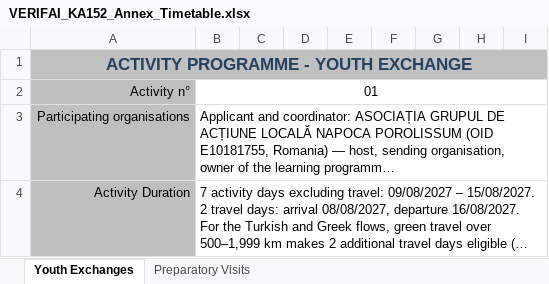
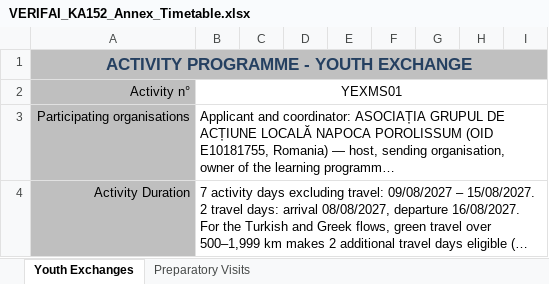
Before and after one commit to livicagolovatic-ui/UNIC-2, an Excel workbook: VERIFAI_KA152_Annex_Timetable.xlsx, sheet Youth Exchanges, drawn as a sheet; only a part is shown; long unchanged cells end in …; values as stored, in another font and other column widths than the file's, no borders; the diff names each change by its address in the sheet, - before the commit and + after, or states it on an @@ line.

```diff
--- a/VERIFAI_KA152_Annex_Timetable.xlsx (sheet Youth Exchanges)
+++ b/VERIFAI_KA152_Annex_Timetable.xlsx (sheet Youth Exchanges)
-B2: 01
+B2: YEXMS01
```
Also changed, not shown: sheet Preparatory Visits, 4 other files.
